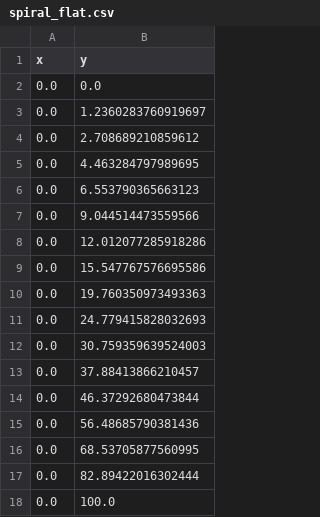
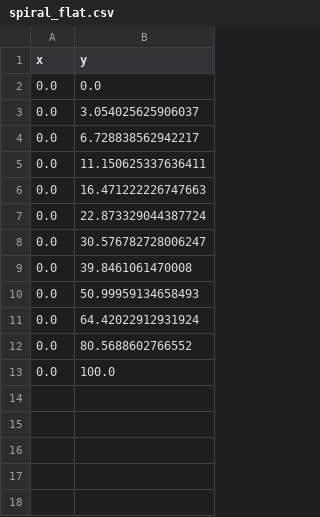
Before and after one commit to Raph1821/SpiRobs, a CSV file: CSV/spiral_flat.csv, drawn as a sheet.

```diff
--- a/CSV/spiral_flat.csv
+++ b/CSV/spiral_flat.csv
@@ -2,17 +2,12 @@ x,y
 0.0,0.0
-0.0,1.2360283760919697
-0.0,2.708689210859612
-0.0,4.463284797989695
-0.0,6.553790365663123
-0.0,9.044514473559566
-0.0,12.012077285918286
-0.0,15.547767576695586
-0.0,19.760350973493363
-0.0,24.779415828032693
-0.0,30.759359639524003
-0.0,37.88413866210457
-0.0,46.37292680473844
-0.0,56.48685790381436
-0.0,68.53705877560995
-0.0,82.89422016302444
+0.0,3.054025625906037
+0.0,6.728838562942217
+0.0,11.150625337636411
+0.0,16.471222226747663
+0.0,22.873329044387724
+0.0,30.576782728006247
+0.0,39.8461061470008
+0.0,50.99959134658493
+0.0,64.42022912931924
+0.0,80.5688602766552
 0.0,100.0
```
Also changed, not shown: CSV/epaisseur_trapeze.csv, CSV/largeur_trapeze.csv, 9 other files.
